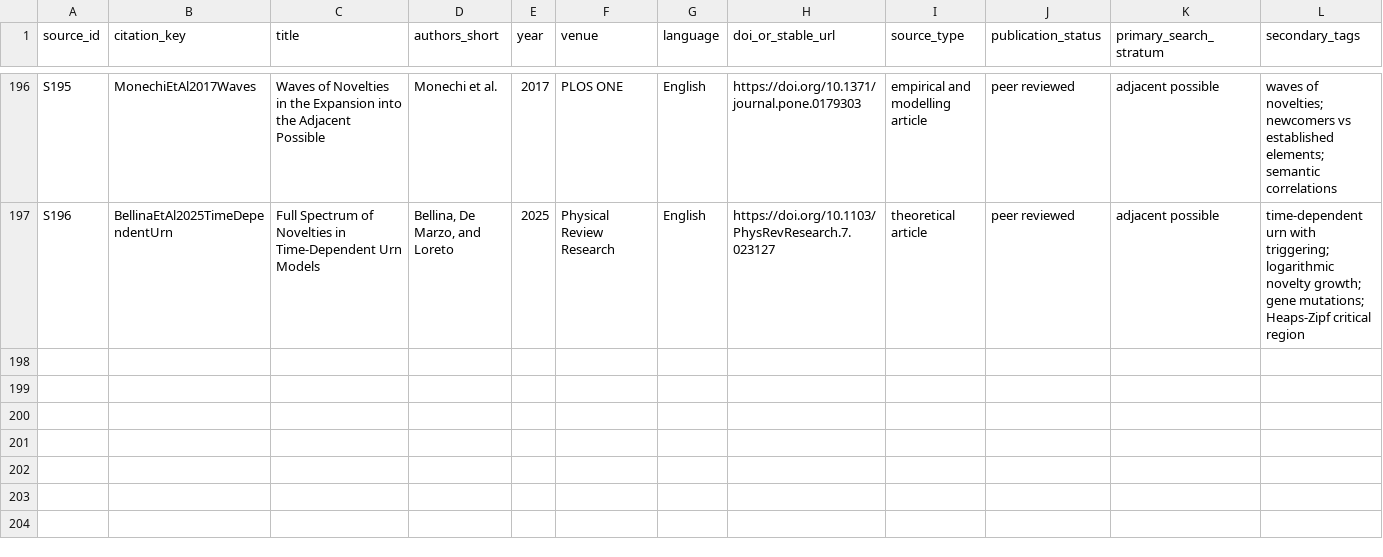
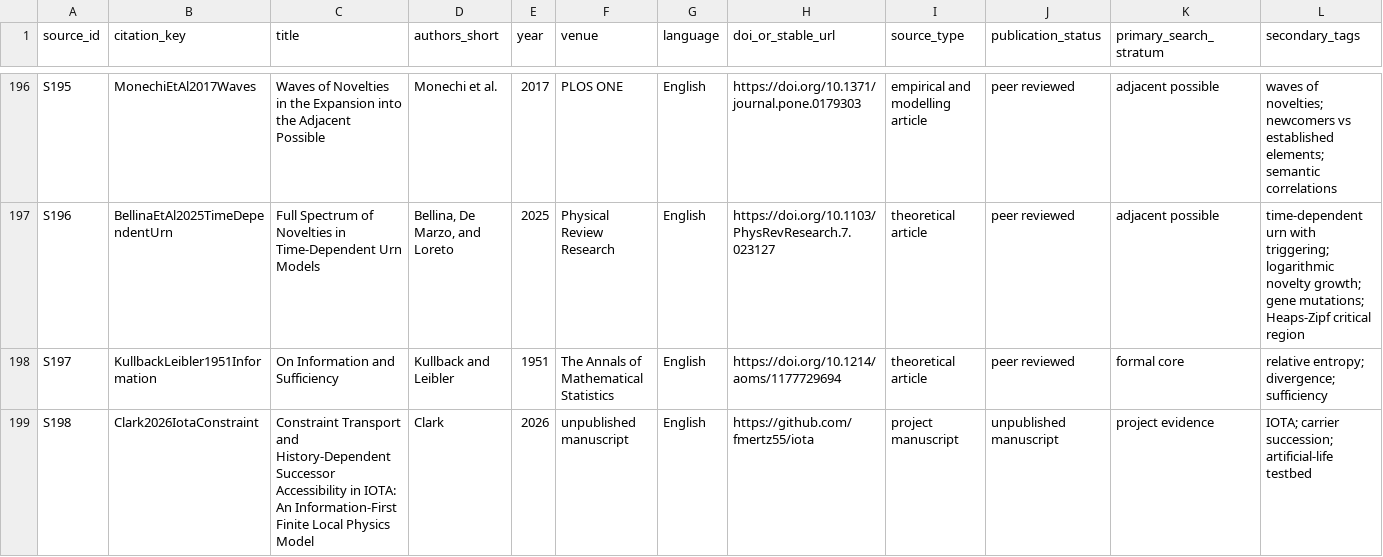
Before and after one commit to fmertz55/ICP, a CSV file: library/source_index.csv, drawn as a sheet; only a part is shown, gaps mark what is left out; rows hold the shown columns only; the diff names each change by its address in the sheet, - before the commit and + after, or states it on an @@ line.

Commit message:
Register S197-S198 and finalize AI disclosure in revision 1
- Register Kullback-Leibler 1951 (S197) and the IOTA companion
  manuscript (S198); every source cited in revision 1 is now registered
  (amendment A013)
- Confirm the generative-AI disclosure (OpenAI Codex and Anthropic
  Claude) and remove the author-check comment, which had also commented
  out the first word of the following sentence

```diff
--- a/library/source_index.csv
+++ b/library/source_index.csv
+row 198: S197 | KullbackLeibler1951Information | On Information and Sufficiency | Kullback and Leibler | 1951 | The Annals of Mathematical Statistics | English | https://doi.org/10.1214/aoms/1177729694 | theoretical article | peer reviewed | formal core | relative entropy; divergence; sufficiency
+row 199: S198 | Clark2026IotaConstraint | Constraint Transport and History-Dependent Successor Accessibility in IOTA: An Information-First Finite Local Physics Model | Clark | 2026 | unpublished manuscript | English | https://github.com/fmertz55/iota | project manuscript | unpublished manuscript | project evidence | IOTA; carrier succession; artificial-life testbed
```
Also changed, not shown: protocol/amendments.csv, 1 other file.
